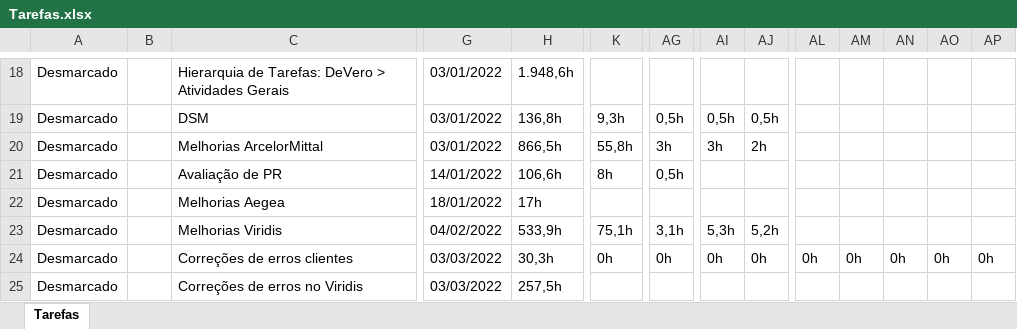
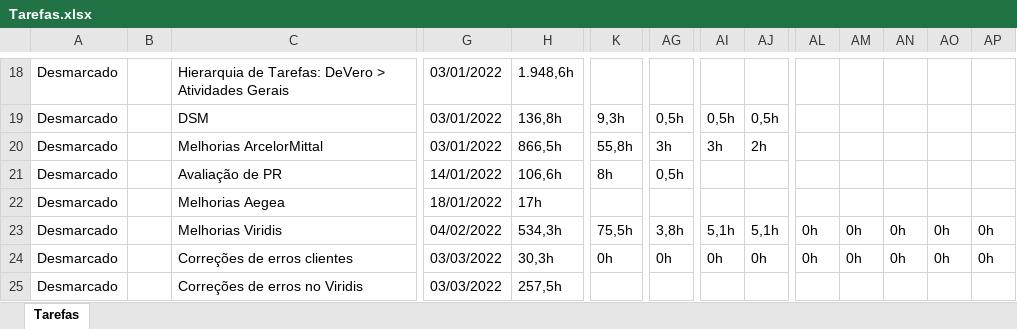
Before and after one commit to gabrielofavero/Ponto, an Excel workbook: assets/examples/2/Tarefas.xlsx, sheet Tarefas, drawn as a sheet; only a part is shown, gaps mark what is left out; values as stored, in another font and other column widths than the file's, no borders; the diff names each change by its address in the sheet, - before the commit and + after, or states it on an @@ line.

Commit message:
Example 2 Update

```diff
--- a/assets/examples/2/Tarefas.xlsx (sheet Tarefas)
+++ b/assets/examples/2/Tarefas.xlsx (sheet Tarefas)
-H23: 533,9h
+H23: 534,3h
-K23: 75,1h
+K23: 75,5h
-AG23: 3,1h
+AG23: 3,8h
-AI23: 5,3h
+AI23: 5,1h
-AJ23: 5,2h
+AJ23: 5,1h
-AL23: (empty)
+AL23: 0h
-AM23: (empty)
+AM23: 0h
-AN23: (empty)
+AN23: 0h
-AO23: (empty)
+AO23: 0h
-AP23: (empty)
+AP23: 0h
```
